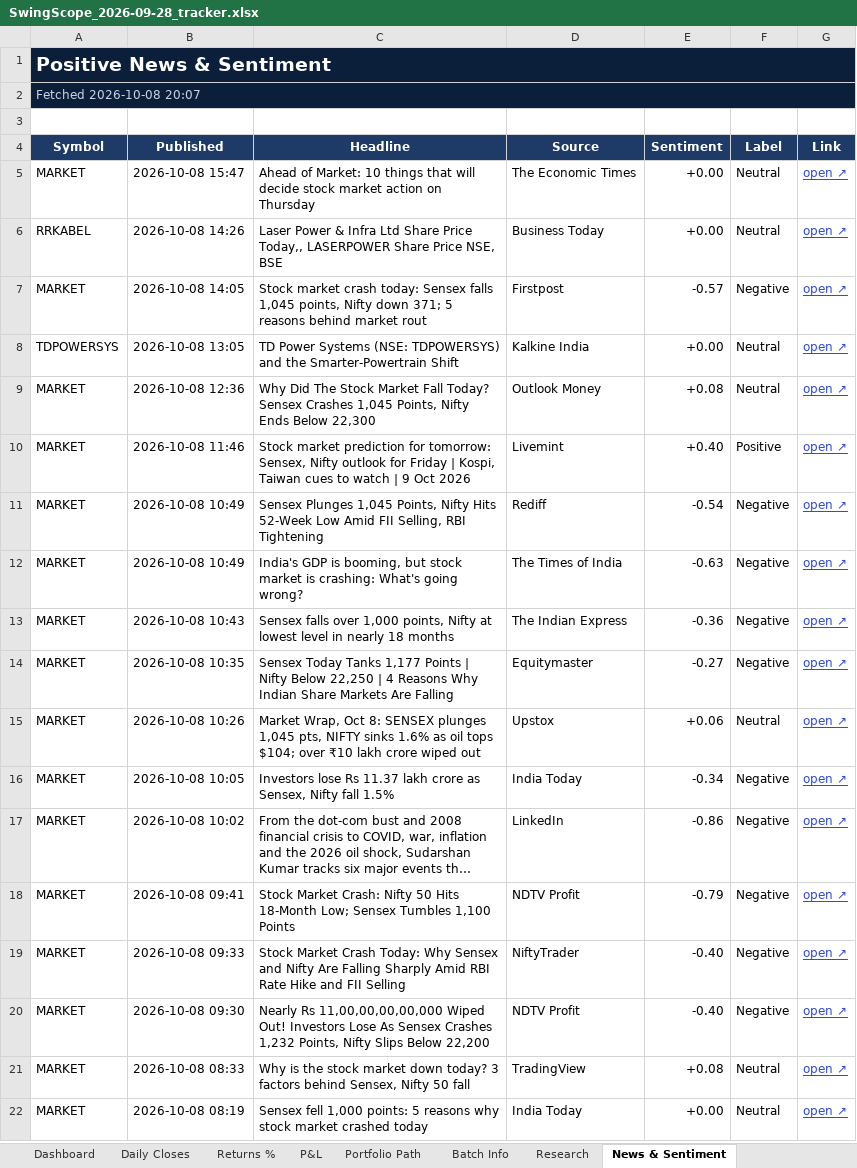
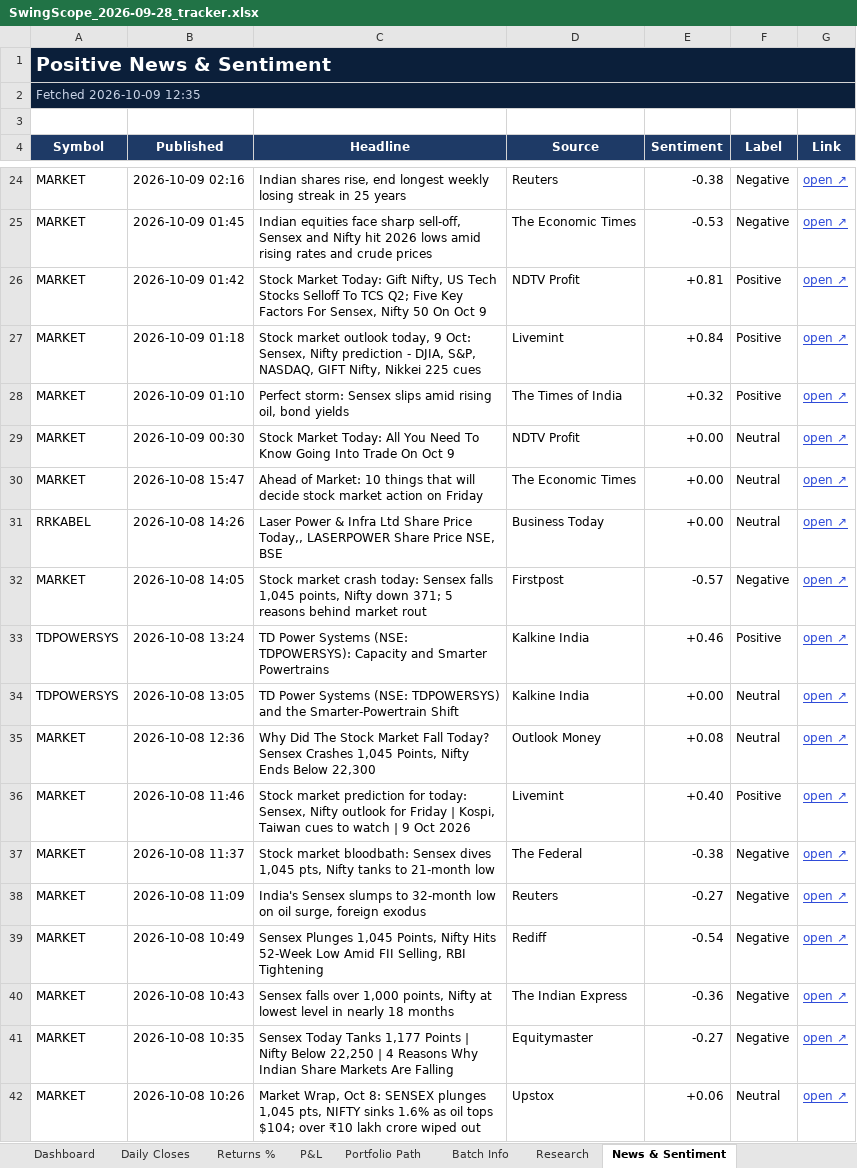
Before and after one commit to compukidsdgp-creator/Swing-Card, an Excel workbook: data/batches/2026-09-28/SwingScope_2026-09-28_tracker.xlsx, sheet News & Sentiment, drawn as a sheet; only a part is shown, gaps mark what is left out; the shorter side is filled out with more unchanged rows; long unchanged cells end in …; values as stored, in another font and other column widths than the file's, no borders; conditional formats not drawn; removed rows and columns are numbered as before the commit, all else as after; the diff covers the shown part only; the diff names each change by its address in the sheet, - before the commit and + after, or states it on an @@ line.

```diff
--- a/data/batches/2026-09-28/SwingScope_2026-09-28_tracker.xlsx (sheet News & Sentiment)
+++ b/data/batches/2026-09-28/SwingScope_2026-09-28_tracker.xlsx (sheet News & Sentiment)
-A2 (Symbol): Fetched 2026-10-08 20:07
+A2 (Symbol): Fetched 2026-10-09 12:35
+row 24: MARKET | 2026-10-09 02:16 | Indian shares rise, end longest weekly losing streak in 25 years | Reuters | -0.38 | Negative | open ↗
+row 25: MARKET | 2026-10-09 01:45 | Indian equities face sharp sell-off, Sensex and Nifty hit 2026 lows amid rising rates and crude prices | The Economic Times | -0.53 | Negative | open ↗
+row 26: MARKET | 2026-10-09 01:42 | Stock Market Today: Gift Nifty, US Tech Stocks Selloff To TCS Q2; Five Key Factors For Sensex, Nifty 50 On Oct 9 | NDTV Profit | +0.81 | Positive | open ↗
+row 27: MARKET | 2026-10-09 01:18 | Stock market outlook today, 9 Oct: Sensex, Nifty prediction - DJIA, S&P, NASDAQ, GIFT Nifty, Nikkei 225 cues | Livemint | +0.84 | Positive | open ↗
+row 28: MARKET | 2026-10-09 01:10 | Perfect storm: Sensex slips amid rising oil, bond yields | The Times of India | +0.32 | Positive | open ↗
+row 29: MARKET | 2026-10-09 00:30 | Stock Market Today: All You Need To Know Going Into Trade On Oct 9 | NDTV Profit | +0.00 | Neutral | open ↗
-C30 (Headline): …action on Thursday
+C30 (Headline): …action on Friday
+row 33: TDPOWERSYS | 2026-10-08 13:24 | TD Power Systems (NSE: TDPOWERSYS): Capacity and Smarter Powertrains | Kalkine India | +0.46 | Positive | open ↗
-C36 (Headline): …prediction for tomorrow: Sensex, Nifty…
+C36 (Headline): …prediction for today: Sensex, Nifty…
+row 37: MARKET | 2026-10-08 11:37 | Stock market bloodbath: Sensex dives 1,045 pts, Nifty tanks to 21-month low | The Federal | -0.38 | Negative | open ↗
+row 38: MARKET | 2026-10-08 11:09 | India's Sensex slumps to 32-month low on oil surge, foreign exodus | Reuters | -0.27 | Negative | open ↗
-row 12: MARKET | 2026-10-08 10:49 | India's GDP is booming, but stock market is crashing: What's going wrong? | The Times of India | -0.63 | Negative | open ↗
```
Also changed, not shown: 24 added rows, 33 removed rows and 3 edited cells elsewhere in this sheet, sheet Dashboard, sheet Daily Closes, sheet Portfolio Path, sheet Research, sheet P&L, sheet Returns %, charts or pictures, 3 other files.
